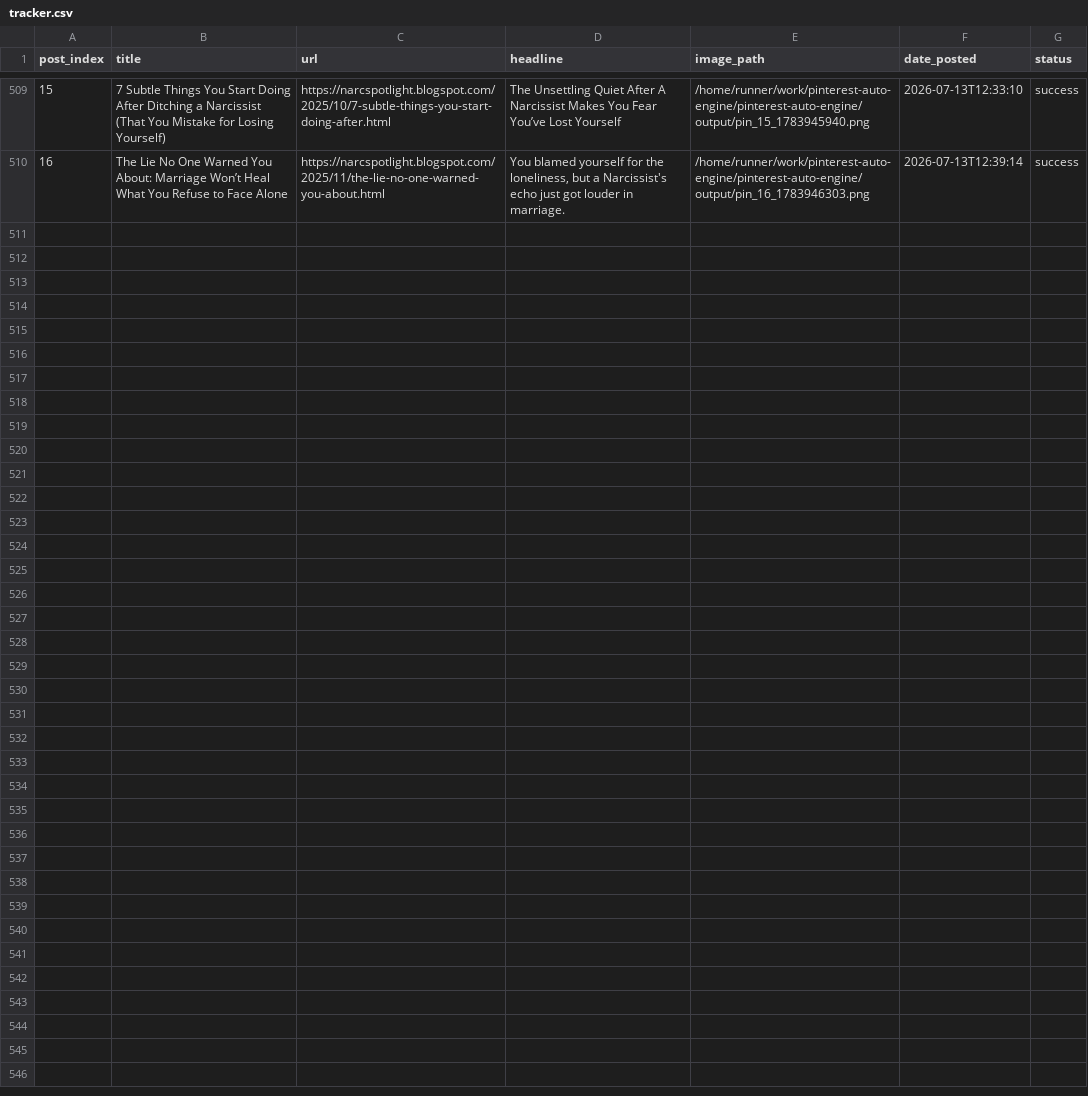
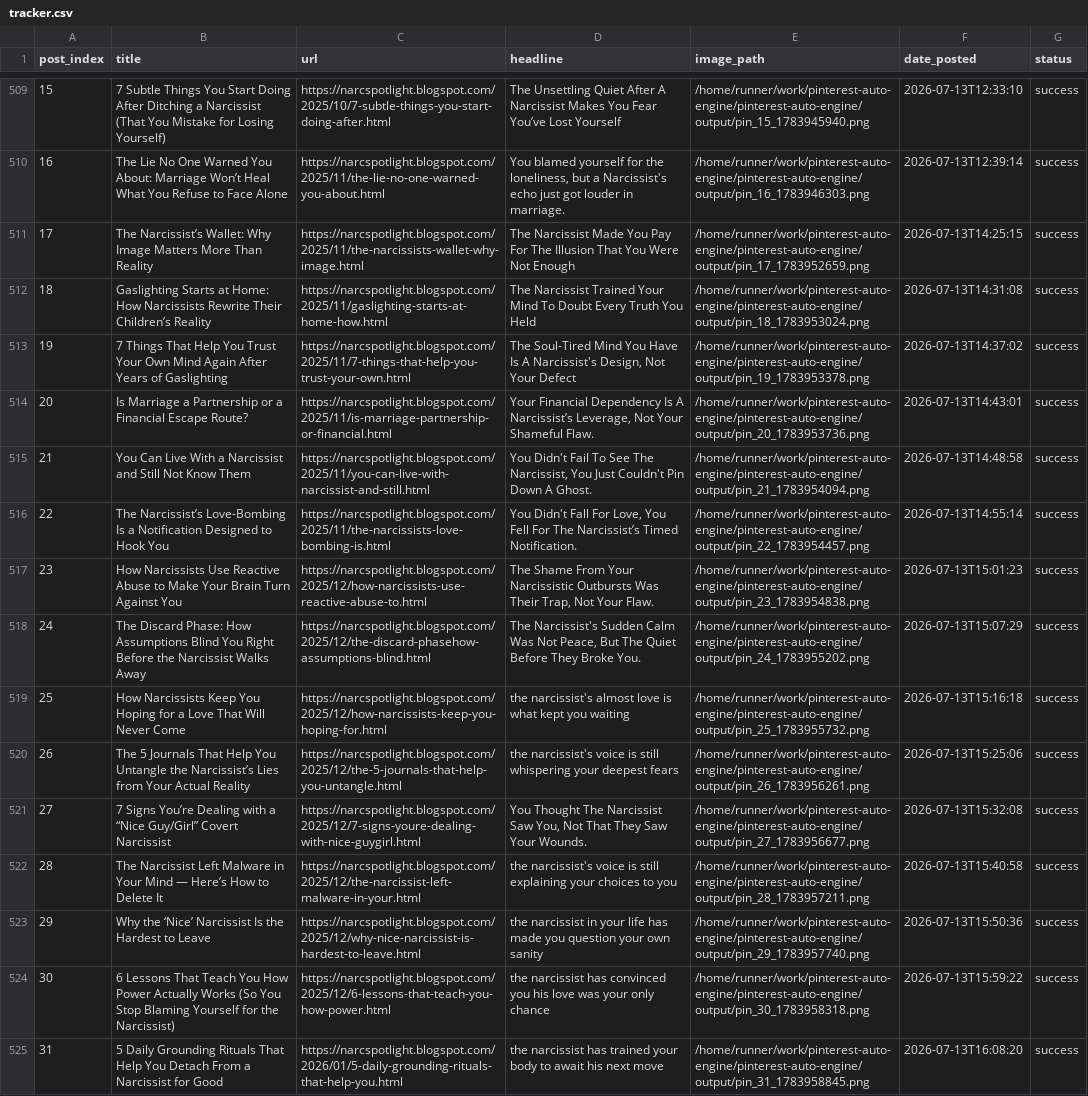
Before and after one commit to Emyres970/pinterest-auto-engine, a CSV file: tracker.csv, drawn as a sheet; only a part is shown, gaps mark what is left out; the diff names each change by its address in the sheet, - before the commit and + after, or states it on an @@ line.

Commit message:
chore: update tracker 2026-07-13 [acc2]

```diff
--- a/tracker.csv
+++ b/tracker.csv
+row 511: 17 | The Narcissist’s Wallet: Why Image Matters More Than Reality | https://narcspotlight.blogspot.com/2025/11/the-narcissists-wallet-why-image.html | The Narcissist Made You Pay For The Illusion That You Were Not Enough | /home/runner/work/pinterest-auto-engine/pinterest-auto-engine/output/pin_17_1783952659.png | 2026-07-13T14:25:15 | success
+row 512: 18 | Gaslighting Starts at Home: How Narcissists Rewrite Their Children’s Reality | https://narcspotlight.blogspot.com/2025/11/gaslighting-starts-at-home-how.html | The Narcissist Trained Your Mind To Doubt Every Truth You Held | /home/runner/work/pinterest-auto-engine/pinterest-auto-engine/output/pin_18_1783953024.png | 2026-07-13T14:31:08 | success
+row 513: 19 | 7 Things That Help You Trust Your Own Mind Again After Years of Gaslighting | https://narcspotlight.blogspot.com/2025/11/7-things-that-help-you-trust-your-own.html | The Soul-Tired Mind You Have Is A Narcissist's Design, Not Your Defect | /home/runner/work/pinterest-auto-engine/pinterest-auto-engine/output/pin_19_1783953378.png | 2026-07-13T14:37:02 | success
+row 514: 20 | Is Marriage a Partnership or a Financial Escape Route? | https://narcspotlight.blogspot.com/2025/11/is-marriage-partnership-or-financial.html | Your Financial Dependency Is A Narcissist’s Leverage, Not Your Shameful Flaw. | /home/runner/work/pinterest-auto-engine/pinterest-auto-engine/output/pin_20_1783953736.png | 2026-07-13T14:43:01 | success
+row 515: 21 | You Can Live With a Narcissist and Still Not Know Them | https://narcspotlight.blogspot.com/2025/11/you-can-live-with-narcissist-and-still.html | You Didn't Fail To See The Narcissist, You Just Couldn't Pin Down A Ghost. | /home/runner/work/pinterest-auto-engine/pinterest-auto-engine/output/pin_21_1783954094.png | 2026-07-13T14:48:58 | success
+row 516: 22 | The Narcissist’s Love-Bombing Is a Notification Designed to Hook You | https://narcspotlight.blogspot.com/2025/11/the-narcissists-love-bombing-is.html | You Didn't Fall For Love, You Fell For The Narcissist’s Timed Notification. | /home/runner/work/pinterest-auto-engine/pinterest-auto-engine/output/pin_22_1783954457.png | 2026-07-13T14:55:14 | success
+row 517: 23 | How Narcissists Use Reactive Abuse to Make Your Brain Turn Against You | https://narcspotlight.blogspot.com/2025/12/how-narcissists-use-reactive-abuse-to.html | The Shame From Your Narcissistic Outbursts Was Their Trap, Not Your Flaw. | /home/runner/work/pinterest-auto-engine/pinterest-auto-engine/output/pin_23_1783954838.png | 2026-07-13T15:01:23 | success
+row 518: 24 | The Discard Phase: How Assumptions Blind You Right Before the Narcissist Walks Away | https://narcspotlight.blogspot.com/2025/12/the-discard-phasehow-assumptions-blind.html | The Narcissist's Sudden Calm Was Not Peace, But The Quiet Before They Broke You. | /home/runner/work/pinterest-auto-engine/pinterest-auto-engine/output/pin_24_1783955202.png | 2026-07-13T15:07:29 | success
+row 519: 25 | How Narcissists Keep You Hoping for a Love That Will Never Come | https://narcspotlight.blogspot.com/2025/12/how-narcissists-keep-you-hoping-for.html | the narcissist's almost love is what kept you waiting | /home/runner/work/pinterest-auto-engine/pinterest-auto-engine/output/pin_25_1783955732.png | 2026-07-13T15:16:18 | success
+row 520: 26 | The 5 Journals That Help You Untangle the Narcissist’s Lies from Your Actual Reality | https://narcspotlight.blogspot.com/2025/12/the-5-journals-that-help-you-untangle.html | the narcissist's voice is still whispering your deepest fears | /home/runner/work/pinterest-auto-engine/pinterest-auto-engine/output/pin_26_1783956261.png | 2026-07-13T15:25:06 | success
+row 521: 27 | 7 Signs You’re Dealing with a “Nice Guy/Girl” Covert Narcissist | https://narcspotlight.blogspot.com/2025/12/7-signs-youre-dealing-with-nice-guygirl.html | You Thought The Narcissist Saw You, Not That They Saw Your Wounds. | /home/runner/work/pinterest-auto-engine/pinterest-auto-engine/output/pin_27_1783956677.png | 2026-07-13T15:32:08 | success
+row 522: 28 | The Narcissist Left Malware in Your Mind — Here’s How to Delete It | https://narcspotlight.blogspot.com/2025/12/the-narcissist-left-malware-in-your.html | the narcissist's voice is still explaining your choices to you | /home/runner/work/pinterest-auto-engine/pinterest-auto-engine/output/pin_28_1783957211.png | 2026-07-13T15:40:58 | success
+row 523: 29 | Why the ‘Nice’ Narcissist Is the Hardest to Leave | https://narcspotlight.blogspot.com/2025/12/why-nice-narcissist-is-hardest-to-leave.html | the narcissist in your life has made you question your own sanity | /home/runner/work/pinterest-auto-engine/pinterest-auto-engine/output/pin_29_1783957740.png | 2026-07-13T15:50:36 | success
+row 524: 30 | 6 Lessons That Teach You How Power Actually Works (So You Stop Blaming Yourself for the Narcissist) | https://narcspotlight.blogspot.com/2025/12/6-lessons-that-teach-you-how-power.html | the narcissist has convinced you his love was your only chance | /home/runner/work/pinterest-auto-engine/pinterest-auto-engine/output/pin_30_1783958318.png | 2026-07-13T15:59:22 | success
+row 525: 31 | 5 Daily Grounding Rituals That Help You Detach From a Narcissist for Good | https://narcspotlight.blogspot.com/2026/01/5-daily-grounding-rituals-that-help-you.html | the narcissist has trained your body to await his next move | /home/runner/work/pinterest-auto-engine/pinterest-auto-engine/output/pin_31_1783958845.png | 2026-07-13T16:08:20 | success
```
